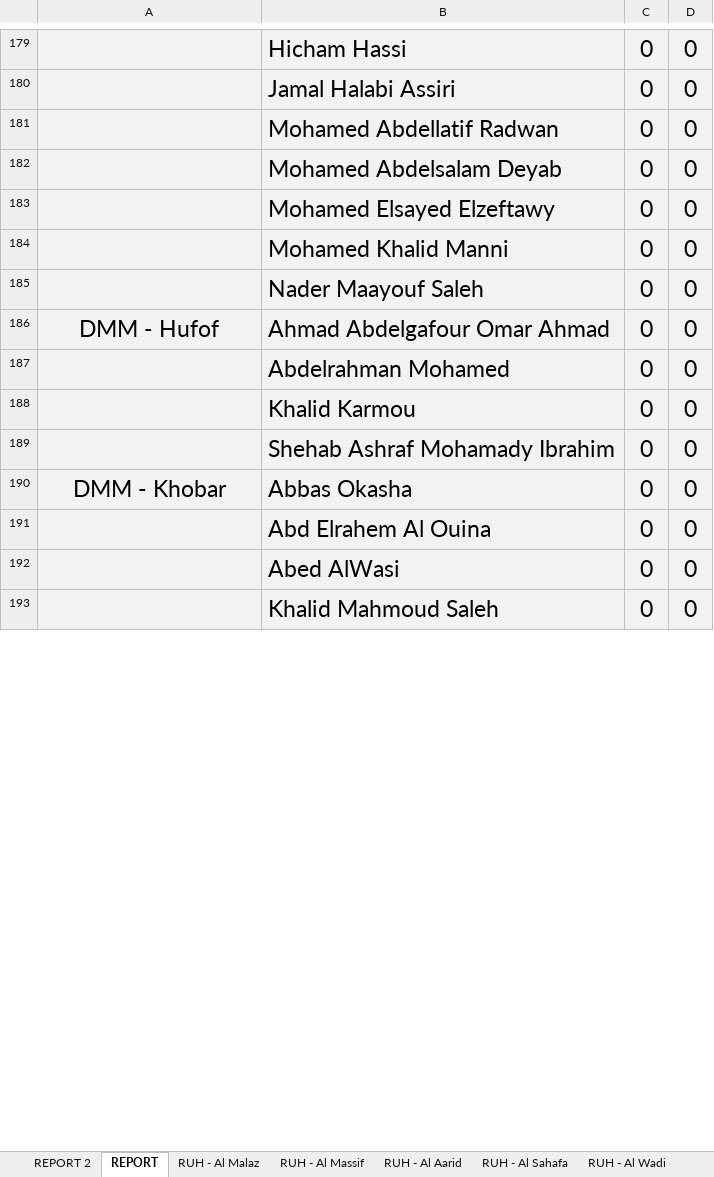
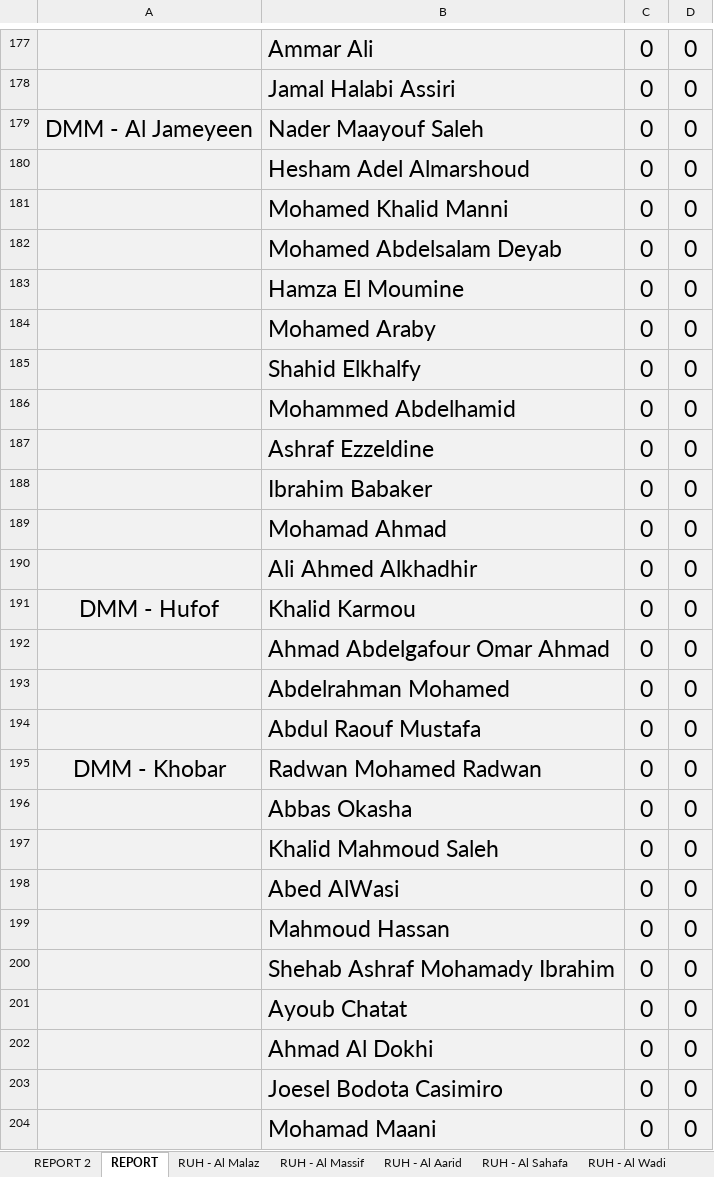
Before and after one commit to thefitxperience/VALD-automator, an Excel workbook: Month YEAR - Body Masters.xlsx, sheet REPORT, drawn as a sheet; only a part is shown, gaps mark what is left out; values as stored, in another font and other column widths than the file's, no borders; removed rows and columns are numbered as before the commit, all else as after; the diff covers the shown part only; the diff names each change by its address in the sheet, - before the commit and + after, or states it on an @@ line.

```diff
--- a/Month YEAR - Body Masters.xlsx (sheet REPORT)
+++ b/Month YEAR - Body Masters.xlsx (sheet REPORT)
-B177: Hicham Hassi
+B177: Ammar Ali
+row 179: DMM - Al Jameyeen | Nader Maayouf Saleh | 0 | 0
-B180: Mohamed Abdellatif Radwan
+B180: Hesham Adel Almarshoud
+row 181:  | Mohamed Khalid Manni | 0 | 0
-B183: Mohamed Elsayed Elzeftawy
+B183: Hamza El Moumine
+row 184:  | Mohamed Araby | 0 | 0
@@ row 196 moved to row 185: Shahid Elkhalfy @@
@@ row 262 moved to row 186: Mohammed Abdelhamid @@
+row 187:  | Ashraf Ezzeldine | 0 | 0
+row 188:  | Ibrahim Babaker | 0 | 0
-B189: Mohamed Khalid Manni
+B189: Mohamad Ahmad
-B190: Nader Maayouf Saleh
+B190: Ali Ahmed Alkhadhir
+row 191: DMM - Hufof | Khalid Karmou | 0 | 0
-A192: DMM - Hufof
+A192: (empty)
@@ row 276 moved to row 194: Abdul Raouf Mustafa @@
+row 195: DMM - Khobar | Radwan Mohamed Radwan | 0 | 0
+row 196:  | Abbas Okasha | 0 | 0
-B197: Khalid Karmou
+B197: Khalid Mahmoud Saleh
+row 198:  | Abed AlWasi | 0 | 0
+row 199:  | Mahmoud Hassan | 0 | 0
-row 190: DMM - Khobar | Abbas Okasha | 0 | 0
-B201: Abd Elrahem Al Ouina
+B201: Ayoub Chatat
-B202: Abed AlWasi
+B202: Ahmad Al Dokhi
@@ row 278 moved to row 203: Joesel Bodota Casimiro @@
-B204: Khalid Mahmoud Saleh
+B204: Mohamad Maani
```
Also changed, not shown: 44 added rows, 25 removed rows, 86 moved rows and 83 edited cells elsewhere in this sheet, formulas that keep their value.
